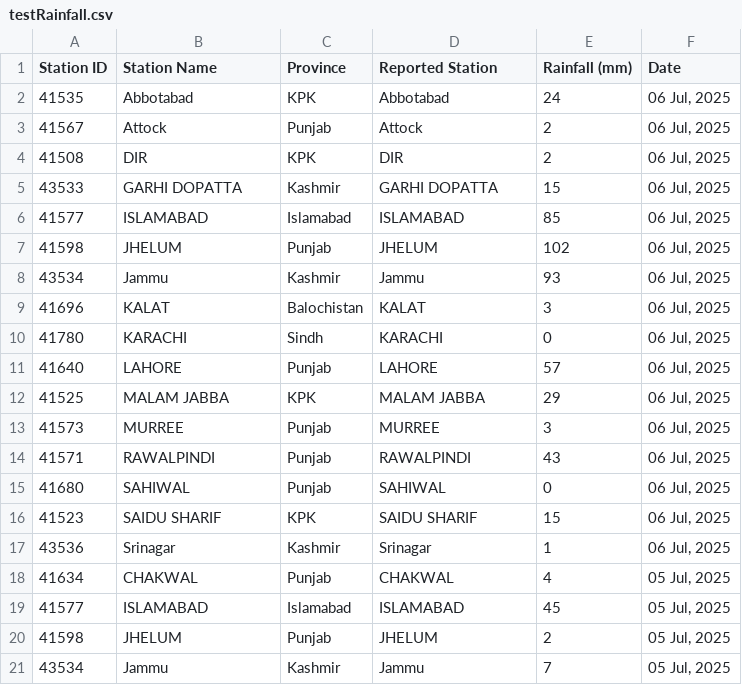
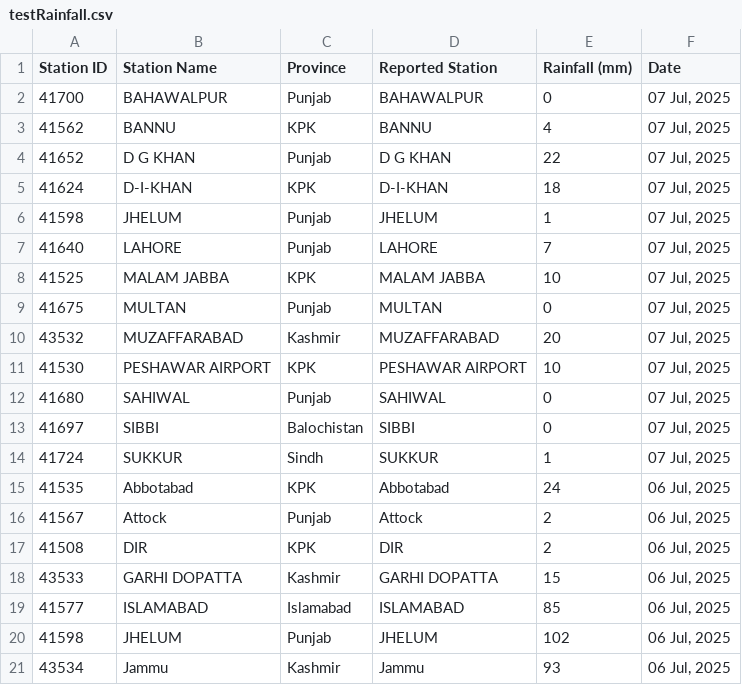
Before and after one commit to muhammadshah10/pakistan-rainfall-scraper, a CSV file: testRainfall.csv, drawn as a sheet; only a part is shown; the shorter side is filled out with more unchanged rows.

```diff
--- a/testRainfall.csv
+++ b/testRainfall.csv
@@ -1,2 +1,15 @@
 Station ID,Station Name,Province,Reported Station,Rainfall (mm),Date
+41700,BAHAWALPUR,Punjab,BAHAWALPUR,0,"07 Jul, 2025"
+41562,BANNU,KPK,BANNU,4,"07 Jul, 2025"
+41652,D G KHAN,Punjab,D G KHAN,22,"07 Jul, 2025"
+41624,D-I-KHAN,KPK,D-I-KHAN,18,"07 Jul, 2025"
+41598,JHELUM,Punjab,JHELUM,1,"07 Jul, 2025"
+41640,LAHORE,Punjab,LAHORE,7,"07 Jul, 2025"
+41525,MALAM JABBA,KPK,MALAM JABBA,10,"07 Jul, 2025"
+41675,MULTAN,Punjab,MULTAN,0,"07 Jul, 2025"
+43532,MUZAFFARABAD,Kashmir,MUZAFFARABAD,20,"07 Jul, 2025"
+41530,PESHAWAR AIRPORT,KPK,PESHAWAR AIRPORT,10,"07 Jul, 2025"
+41680,SAHIWAL,Punjab,SAHIWAL,0,"07 Jul, 2025"
+41697,SIBBI,Balochistan,SIBBI,0,"07 Jul, 2025"
+41724,SUKKUR,Sindh,SUKKUR,1,"07 Jul, 2025"
 41535,Abbotabad,KPK,Abbotabad,24,"06 Jul, 2025"
```
